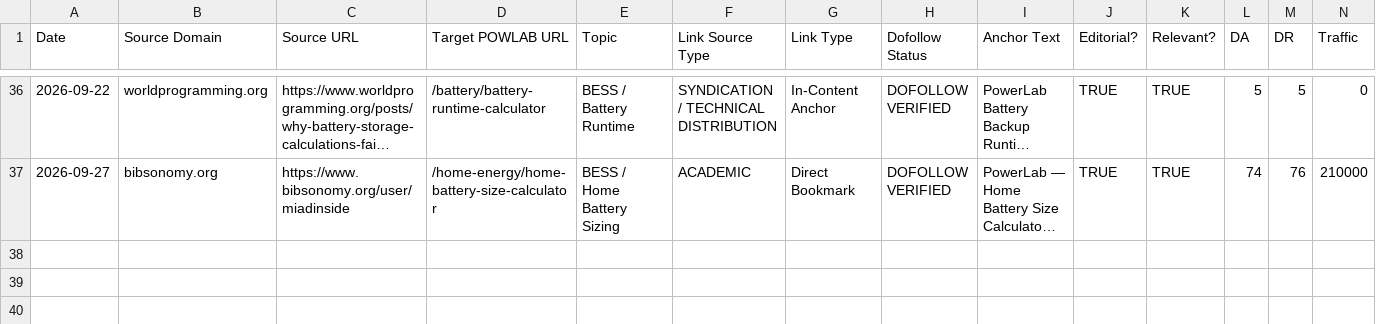
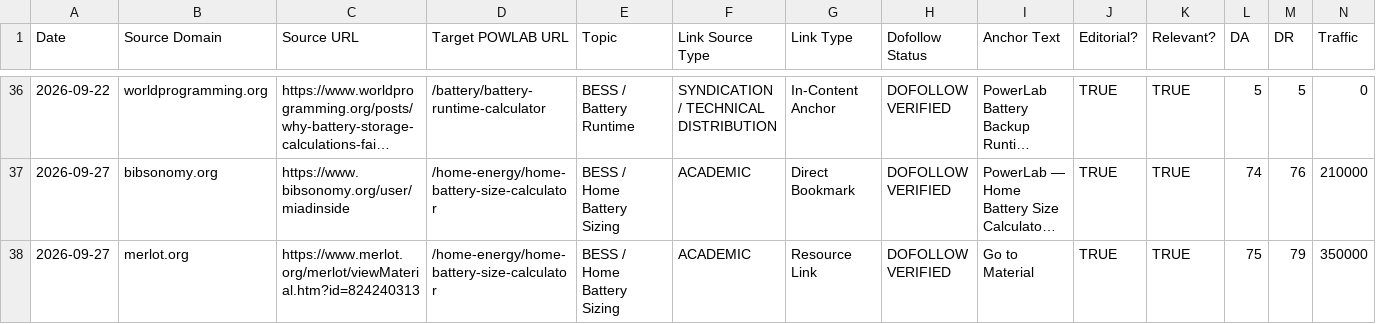
Before and after one commit to miadsaadidi/powerlab, a CSV file: SEO/BACKLINK_LOG.csv, drawn as a sheet; only a part is shown, gaps mark what is left out; long unchanged cells end in …; rows hold the shown columns only; the diff names each change by its address in the sheet, - before the commit and + after, or states it on an @@ line.

Commit message:
docs(distribution): record MER-08 simulation module and visual asset for Home Battery Size Calculator

```diff
--- a/SEO/BACKLINK_LOG.csv
+++ b/SEO/BACKLINK_LOG.csv
+row 38: 2026-09-27 | merlot.org | https://www.merlot.org/merlot/viewMaterial.htm?id=824240313 | /home-energy/home-battery-size-calculator | BESS / Home Battery Sizing | ACADEMIC | Resource Link | DOFOLLOW VERIFIED | Go to Material | TRUE | TRUE | 75 | 79 | 350000
```
Also changed, not shown: 3 other files.
